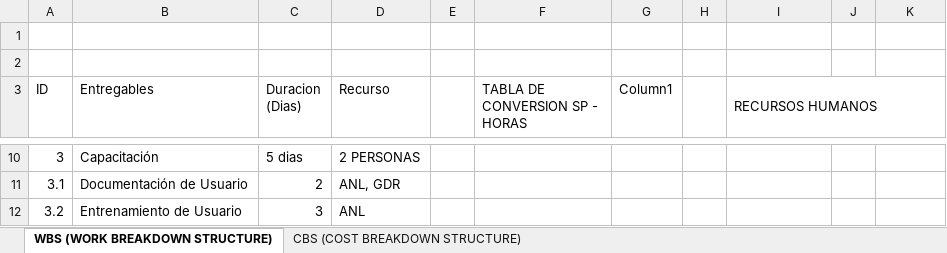
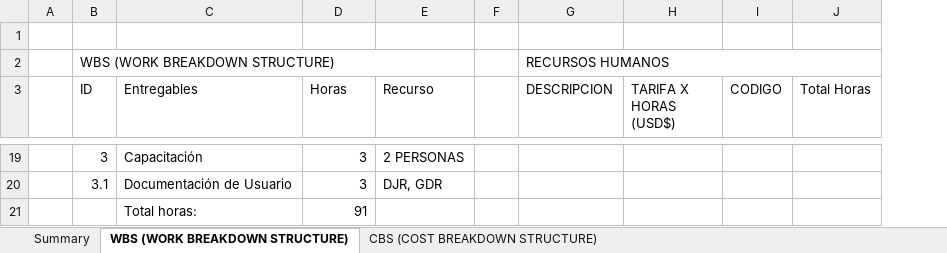
Before and after one commit to LuisG57/job_system, an Excel workbook: Costos y Tiempos.xlsx, sheet WBS (WORK BREAKDOWN STRUCTURE), drawn as a sheet; only a part is shown, gaps mark what is left out; values as stored, in another font and other column widths than the file's, no cell formats; charts and pictures and table styles not drawn; removed rows and columns are numbered as before the commit, all else as after; the diff covers the shown part only; the diff names each change by its address in the sheet, - before the commit and + after, or states it on an @@ line.

```diff
--- a/Costos y Tiempos.xlsx (sheet WBS (WORK BREAKDOWN STRUCTURE))
+++ b/Costos y Tiempos.xlsx (sheet WBS (WORK BREAKDOWN STRUCTURE))
+sheet tab: Summary
+column A, empty
-column F (TABLA DE CONVERSION SP - HORAS), empty
-column G (Column1), empty
-column H, empty
-column J, empty
+column H (TARIFA X HORAS (USD$)), empty
+column J (Total Horas), empty
-row 2: (empty)
+row 2:  | WBS (WORK BREAKDOWN STRUCTURE) |  |  |  |  | RECURSOS HUMANOS
+B2:E2 merged
+G2:J2 merged
-D3: Duracion (Dias)
+D3: Horas
-G3: RECURSOS HUMANOS
+G3: DESCRIPCION
-I3:K3 merged
-I3: (empty)
+I3: CODIGO
-D19 (Horas): 5 dias
+D19 (Horas): 3
-D20 (Horas): 2
+D20 (Horas): 3
-E20 (Recurso): ANL, GDR
+E20 (Recurso): DJR, GDR
-row 12: 3.2 | Entrenamiento de Usuario | 3 | ANL
+row 21:  |  | Total horas: | 91
```
Also changed, not shown: 10 added rows, 1 removed row and 16 edited cells elsewhere in this sheet, sheet CBS (COST BREAKDOWN STRUCTURE), cell formats, charts or pictures, 19 other files.
